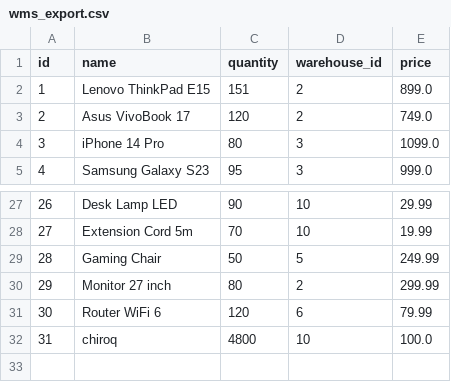
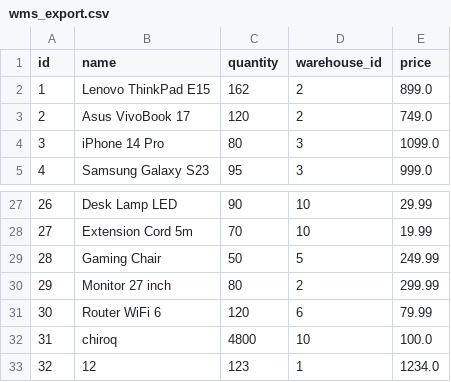
Before and after one commit to bexruzhoshimov/wms, a CSV file: wms_export.csv, drawn as a sheet; only a part is shown, gaps mark what is left out.

```diff
--- a/wms_export.csv
+++ b/wms_export.csv
@@ -1,3 +1,3 @@
 id,name,quantity,warehouse_id,price
-1,Lenovo ThinkPad E15,151,2,899.0
+1,Lenovo ThinkPad E15,162,2,899.0
 2,Asus VivoBook 17,120,2,749.0
@@ -32 +32,2 @@ id,name,quantity,warehouse_id,price
 31,chiroq,4800,10,100.0
+32,12,123,1,1234.0
```
Also changed, not shown: 10 other files.
